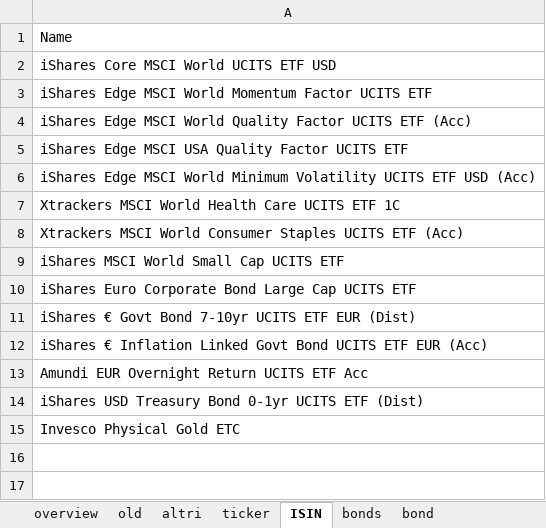
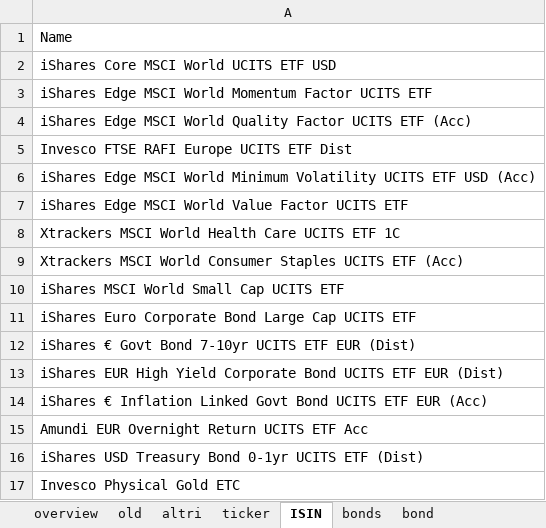
Before and after one commit to danielecampus/myportfolio, an Excel workbook: input/assets.xlsx, sheet ISIN, drawn as a sheet; values as stored, in another font and other column widths than the file's, no borders; the diff names each change by its address in the sheet, - before the commit and + after, or states it on an @@ line.

```diff
--- a/input/assets.xlsx (sheet ISIN)
+++ b/input/assets.xlsx (sheet ISIN)
-A5: iShares Edge MSCI USA Quality Factor UCITS ETF
+A5: Invesco FTSE RAFI Europe UCITS ETF Dist
+row 7: iShares Edge MSCI World Value Factor UCITS ETF
+row 13: iShares EUR High Yield Corporate Bond UCITS ETF EUR (Dist)
```
Also changed, not shown: sheet overview, sheet altri, sheet ticker, 9 other files.
